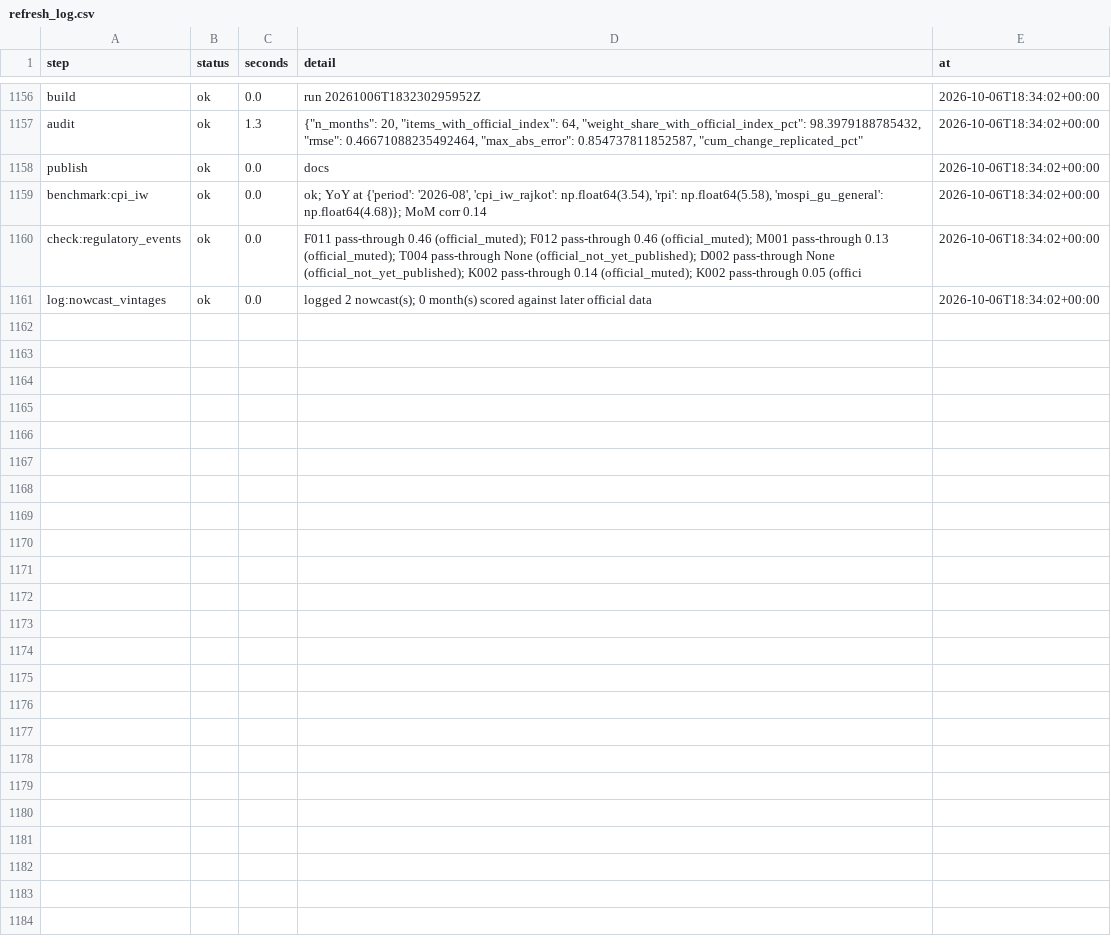
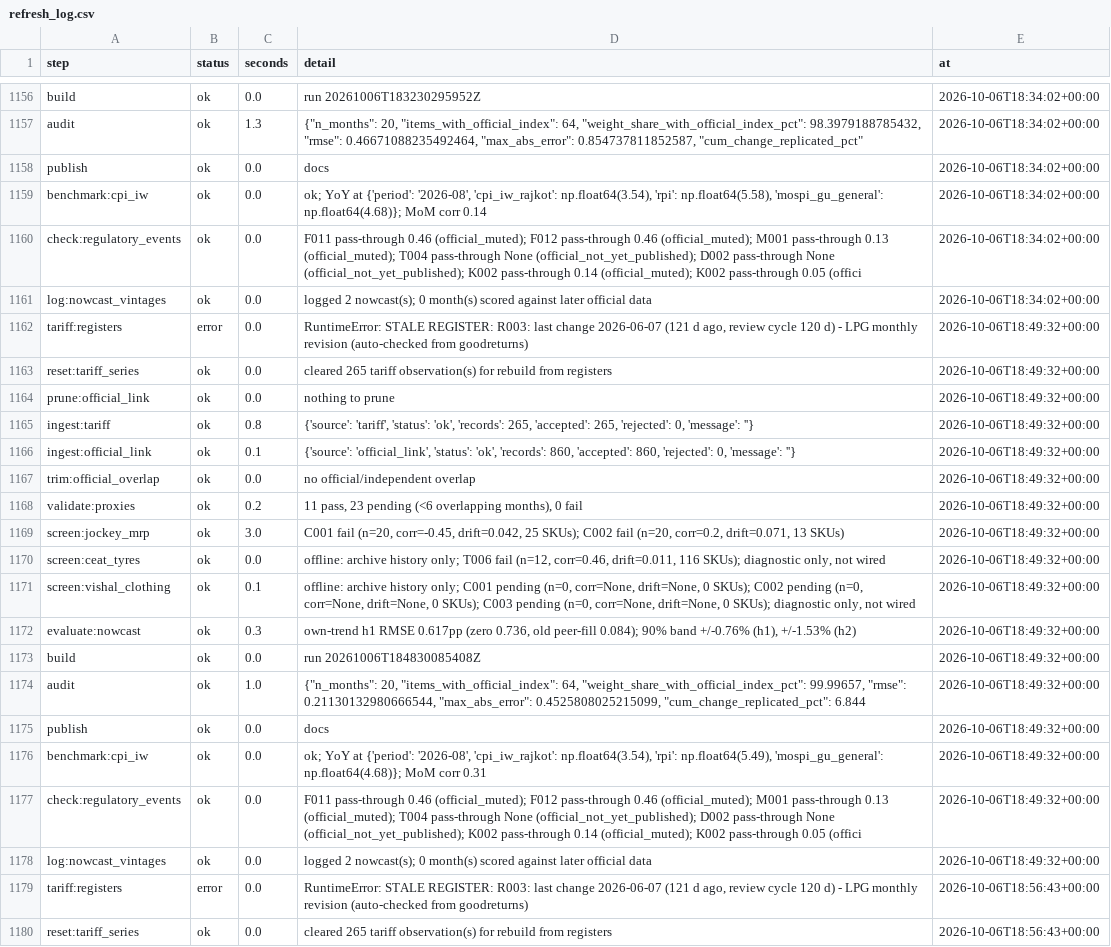
Before and after one commit to Nityahapani/rpi, a CSV file: data/refresh_log.csv, drawn as a sheet; only a part is shown, gaps mark what is left out; the diff covers the shown part only.

Commit message:
Hierarchical item weights recovered from the official index tree; WPI proxy gate (all fail); conditional-nowcast test (not adopted)

```diff
--- a/data/refresh_log.csv
+++ b/data/refresh_log.csv
@@ -1161 +1161,20 @@ check:regulatory_events,ok,0.0,F011 pass-through 0.46 (official_muted); F012 pas
 log:nowcast_vintages,ok,0.0,logged 2 nowcast(s); 0 month(s) scored against later official data,2026-10-06T18:34:02+00:00
+tariff:registers,error,0.0,"RuntimeError: STALE REGISTER: R003: last change 2026-06-07 (121 d ago, review cycle 120 d) - LPG monthly revision (auto-checked from goodreturns)",2026-10-06T18:49:32+00:00
+reset:tariff_series,ok,0.0,cleared 265 tariff observation(s) for rebuild from registers,2026-10-06T18:49:32+00:00
+prune:official_link,ok,0.0,nothing to prune,2026-10-06T18:49:32+00:00
+ingest:tariff,ok,0.8,"{'source': 'tariff', 'status': 'ok', 'records': 265, 'accepted': 265, 'rejected': 0, 'message': ''}",2026-10-06T18:49:32+00:00
+ingest:official_link,ok,0.1,"{'source': 'official_link', 'status': 'ok', 'records': 860, 'accepted': 860, 'rejected': 0, 'message': ''}",2026-10-06T18:49:32+00:00
+trim:official_overlap,ok,0.0,no official/independent overlap,2026-10-06T18:49:32+00:00
+validate:proxies,ok,0.2,"11 pass, 23 pending (<6 overlapping months), 0 fail",2026-10-06T18:49:32+00:00
+screen:jockey_mrp,ok,3.0,"C001 fail (n=20, corr=-0.45, drift=0.042, 25 SKUs); C002 fail (n=20, corr=0.2, drift=0.071, 13 SKUs)",2026-10-06T18:49:32+00:00
+screen:ceat_tyres,ok,0.0,"offline: archive history only; T006 fail (n=12, corr=0.46, drift=0.011, 116 SKUs); diagnostic only, not wired",2026-10-06T18:49:32+00:00
+screen:vishal_clothing,ok,0.1,"offline: archive history only; C001 pending (n=0, corr=None, drift=None, 0 SKUs); C002 pending (n=0, corr=None, drift=None, 0 SKUs); C003 pending (n=0, corr=None, drift=None, 0 SKUs); diagnostic only, not wired",2026-10-06T18:49:32+00:00
+evaluate:nowcast,ok,0.3,"own-trend h1 RMSE 0.617pp (zero 0.736, old peer-fill 0.084); 90% band +/-0.76% (h1), +/-1.53% (h2)",2026-10-06T18:49:32+00:00
+build,ok,0.0,run 20261006T184830085408Z,2026-10-06T18:49:32+00:00
+audit,ok,1.0,"{""n_months"": 20, ""items_with_official_index"": 64, ""weight_share_with_official_index_pct"": 99.99657, ""rmse"": 0.21130132980666544, ""max_abs_error"": 0.4525808025215099, ""cum_change_replicated_pct"": 6.844",2026-10-06T18:49:32+00:00
+publish,ok,0.0,docs,2026-10-06T18:49:32+00:00
+benchmark:cpi_iw,ok,0.0,"ok; YoY at {'period': '2026-08', 'cpi_iw_rajkot': np.float64(3.54), 'rpi': np.float64(5.49), 'mospi_gu_general': np.float64(4.68)}; MoM corr 0.31",2026-10-06T18:49:32+00:00
+check:regulatory_events,ok,0.0,F011 pass-through 0.46 (official_muted); F012 pass-through 0.46 (official_muted); M001 pass-through 0.13 (official_muted); T004 pass-through None (official_not_yet_published); D002 pass-through None (official_not_yet_published); K002 pass-through 0.14 (official_muted); K002 pass-through 0.05 (offici,2026-10-06T18:49:32+00:00
+log:nowcast_vintages,ok,0.0,logged 2 nowcast(s); 0 month(s) scored against later official data,2026-10-06T18:49:32+00:00
+tariff:registers,error,0.0,"RuntimeError: STALE REGISTER: R003: last change 2026-06-07 (121 d ago, review cycle 120 d) - LPG monthly revision (auto-checked from goodreturns)",2026-10-06T18:56:43+00:00
+reset:tariff_series,ok,0.0,cleared 265 tariff observation(s) for rebuild from registers,2026-10-06T18:56:43+00:00
```
Also changed, not shown: 15 added rows elsewhere in this file, data/official/basket_replication.csv, data/official/replay_backtest.csv, 24 other files.
